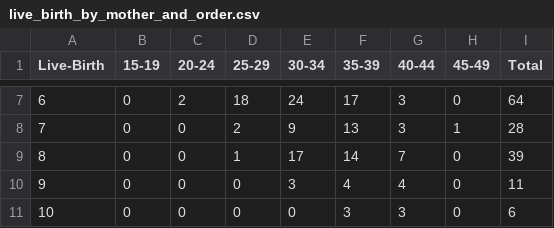
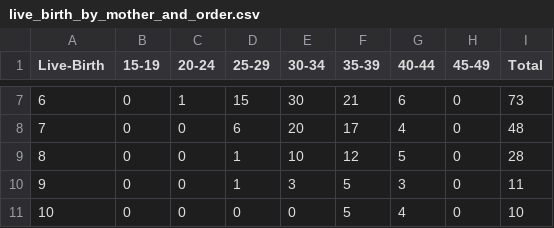
Before and after one commit to AngusMcLure/GEOFIL, a CSV file: data/live_birth_by_mother_and_order.csv, drawn as a sheet; only a part is shown, gaps mark what is left out; the diff covers the shown part only.

```diff
--- a/data/live_birth_by_mother_and_order.csv
+++ b/data/live_birth_by_mother_and_order.csv
@@ -7,5 +7,5 @@ Live-Birth,15-19,20-24,25-29,30-34,35-39,40-44,45-49,Total
-6,0,2,18,24,17,3,0,64
-7,0,0,2,9,13,3,1,28
-8,0,0,1,17,14,7,0,39
-9,0,0,0,3,4,4,0,11
-10,0,0,0,0,3,3,0,6
+6,0,1,15,30,21,6,0,73
+7,0,0,6,20,17,4,0,48
+8,0,0,1,10,12,5,0,28
+9,0,0,1,3,5,3,0,11
+10,0,0,0,0,5,4,0,10
```
Also changed, not shown: 30 edited cells elsewhere in this file, parameters/fertility.csv, parameters/net_migrants.csv, 11 other files.
